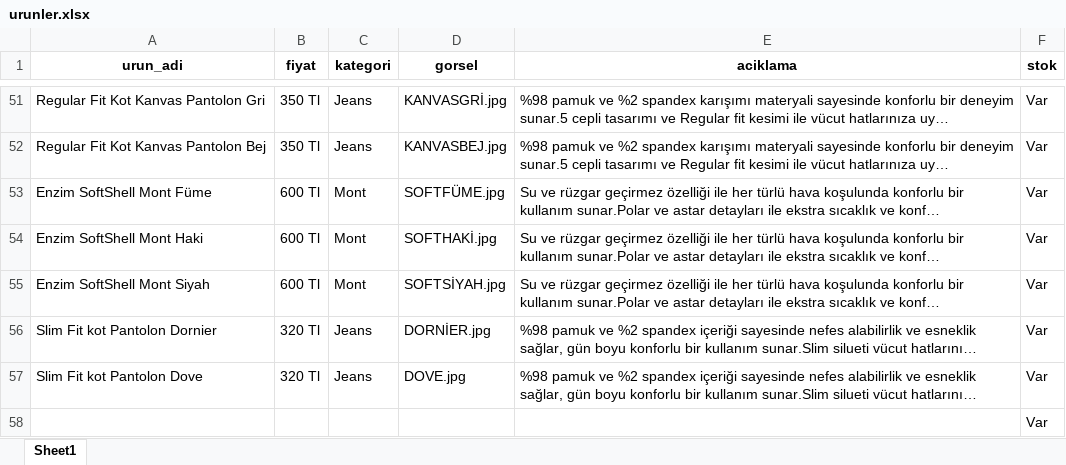
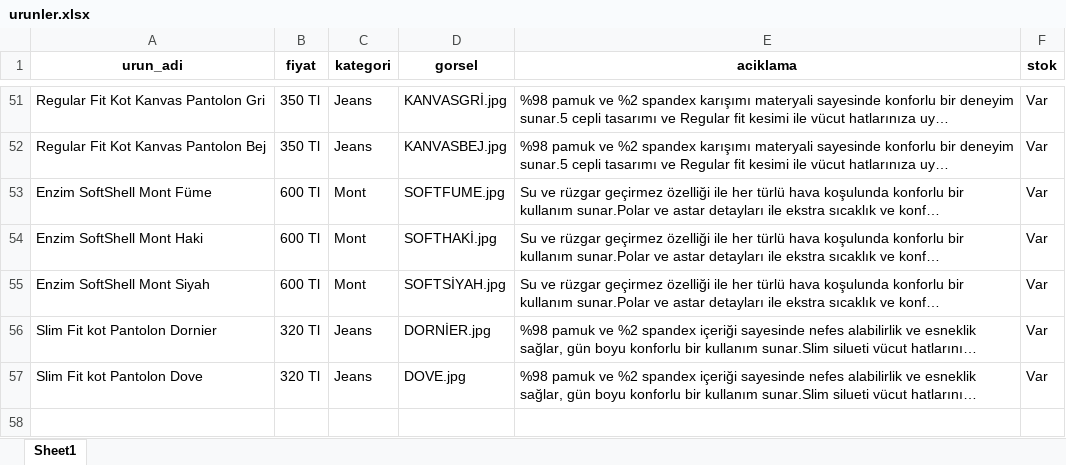
Before and after one commit to enzimjeans/enzimjeanskatalog, an Excel workbook: urunler.xlsx, sheet Sheet1, drawn as a sheet; only a part is shown, gaps mark what is left out; long unchanged cells end in …; values as stored, in another font and other column widths than the file's, no borders; the diff names each change by its address in the sheet, - before the commit and + after, or states it on an @@ line.

Commit message:
Katalog guncellendi - Cum 14.11.2025 14:36:44,39

```diff
--- a/urunler.xlsx (sheet Sheet1)
+++ b/urunler.xlsx (sheet Sheet1)
-D53 (gorsel): SOFTFÜME.jpg
+D53 (gorsel): SOFTFUME.jpg
-row 58:  |  |  |  |  | Var
```
